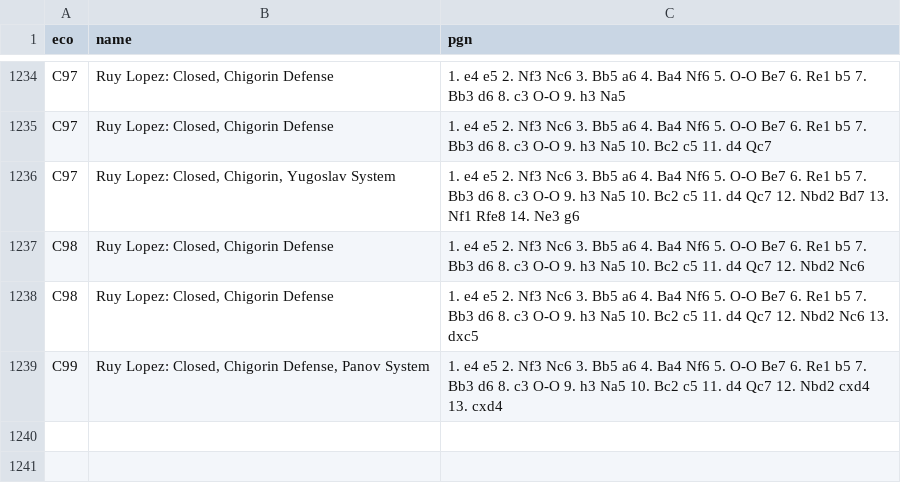
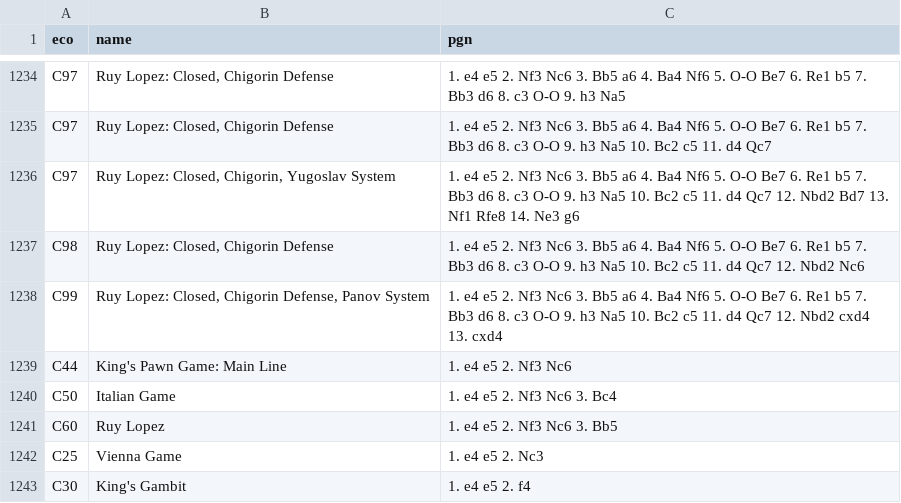
Before and after one commit to pritesh-shrivastava/chess-rag, a TSV file: data/sources/c.tsv, drawn as a sheet; only a part is shown, gaps mark what is left out.

```diff
--- a/data/sources/c.tsv
+++ b/data/sources/c.tsv
@@ -1237,3 +1237,7 @@ C97	Ruy Lopez: Closed, Chigorin, Yugoslav System	1. e4 e5 2. Nf3 Nc6 3. Bb5 a6 4
 C98	Ruy Lopez: Closed, Chigorin Defense	1. e4 e5 2. Nf3 Nc6 3. Bb5 a6 4. Ba4 Nf6 5. O-O Be7 6. Re1 b5 7. Bb3 d6 8. c3 O-O 9. h3 Na5 10. Bc2 c5 11. d4 Qc7 12. Nbd2 Nc6
-C98	Ruy Lopez: Closed, Chigorin Defense	1. e4 e5 2. Nf3 Nc6 3. Bb5 a6 4. Ba4 Nf6 5. O-O Be7 6. Re1 b5 7. Bb3 d6 8. c3 O-O 9. h3 Na5 10. Bc2 c5 11. d4 Qc7 12. Nbd2 Nc6 13. dxc5
 C99	Ruy Lopez: Closed, Chigorin Defense, Panov System	1. e4 e5 2. Nf3 Nc6 3. Bb5 a6 4. Ba4 Nf6 5. O-O Be7 6. Re1 b5 7. Bb3 d6 8. c3 O-O 9. h3 Na5 10. Bc2 c5 11. d4 Qc7 12. Nbd2 cxd4 13. cxd4
+C44	King's Pawn Game: Main Line	1. e4 e5 2. Nf3 Nc6
+C50	Italian Game	1. e4 e5 2. Nf3 Nc6 3. Bc4
+C60	Ruy Lopez	1. e4 e5 2. Nf3 Nc6 3. Bb5
+C25	Vienna Game	1. e4 e5 2. Nc3
+C30	King's Gambit	1. e4 e5 2. f4
```
Also changed, not shown: data/sources/b.tsv, data/sources/d.tsv, 6 other files.
